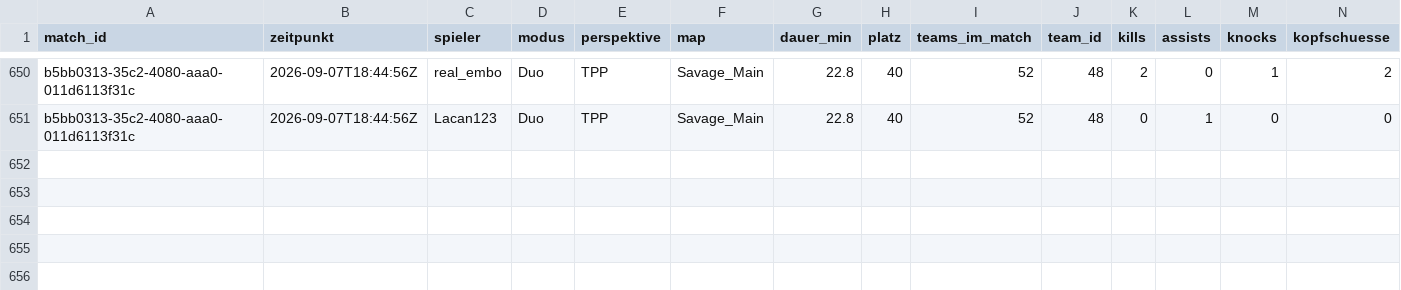
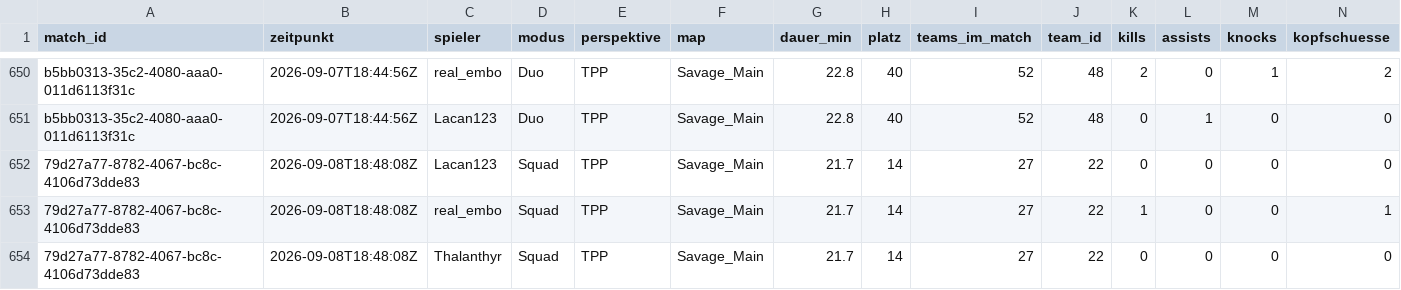
Before and after one commit to realembo88/S-404, a CSV file: pubg_matches.csv, drawn as a sheet; only a part is shown, gaps mark what is left out; rows hold the shown columns only; the diff names each change by its address in the sheet, - before the commit and + after, or states it on an @@ line.

```diff
--- a/pubg_matches.csv
+++ b/pubg_matches.csv
+row 652: 79d27a77-8782-4067-bc8c-4106d73dde83 | 2026-09-08T18:48:08Z | Lacan123 | Squad | TPP | Savage_Main | 21.7 | 14 | 27 | 22 | 0 | 0 | 0 | 0
+row 653: 79d27a77-8782-4067-bc8c-4106d73dde83 | 2026-09-08T18:48:08Z | real_embo | Squad | TPP | Savage_Main | 21.7 | 14 | 27 | 22 | 1 | 0 | 0 | 1
+row 654: 79d27a77-8782-4067-bc8c-4106d73dde83 | 2026-09-08T18:48:08Z | Thalanthyr | Squad | TPP | Savage_Main | 21.7 | 14 | 27 | 22 | 0 | 0 | 0 | 0
```
Also changed, not shown: weapons.csv, 1 other file.
